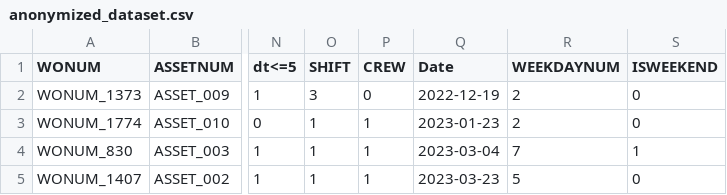
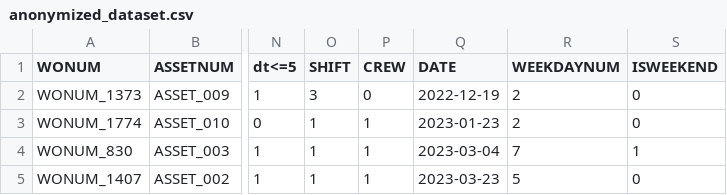
Before and after one commit to Kwillhide770/INSY-7120-Final-Project, a CSV file: anonymized_dataset.csv, drawn as a sheet; only a part is shown, gaps mark what is left out; the diff names each change by its address in the sheet, - before the commit and + after, or states it on an @@ line.

Commit message:
Update anonymized_dataset.csv

```diff
--- a/anonymized_dataset.csv
+++ b/anonymized_dataset.csv
-Q1: Date
+Q1: DATE
```
